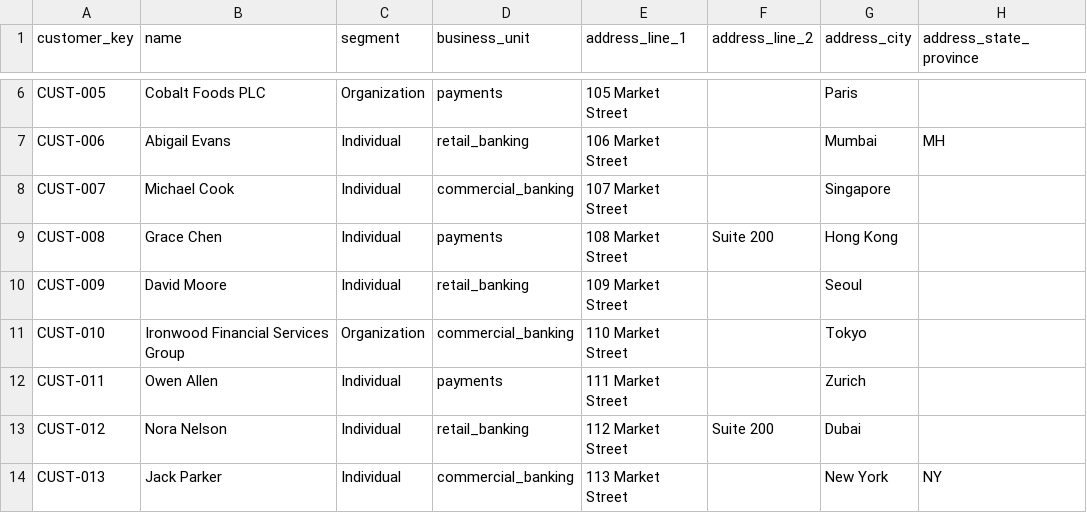
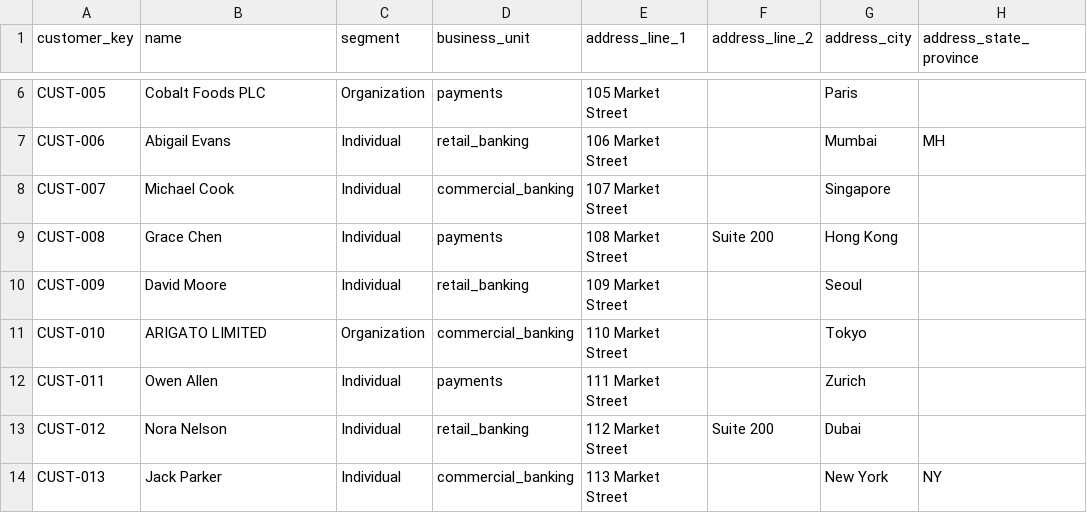
Before and after one commit to llanalytics/amlInsightsDataHub, a CSV file: data/sample/dh_dim_customer_sample.csv, drawn as a sheet; only a part is shown, gaps mark what is left out; the diff names each change by its address in the sheet, - before the commit and + after, or states it on an @@ line.

```diff
--- a/data/sample/dh_dim_customer_sample.csv
+++ b/data/sample/dh_dim_customer_sample.csv
-B11 (name): Ironwood Financial Services Group
+B11 (name): ARIGATO LIMITED
```
Also changed, not shown: config/dq_rules.csv, config/lov_values.csv, 38 other files.
